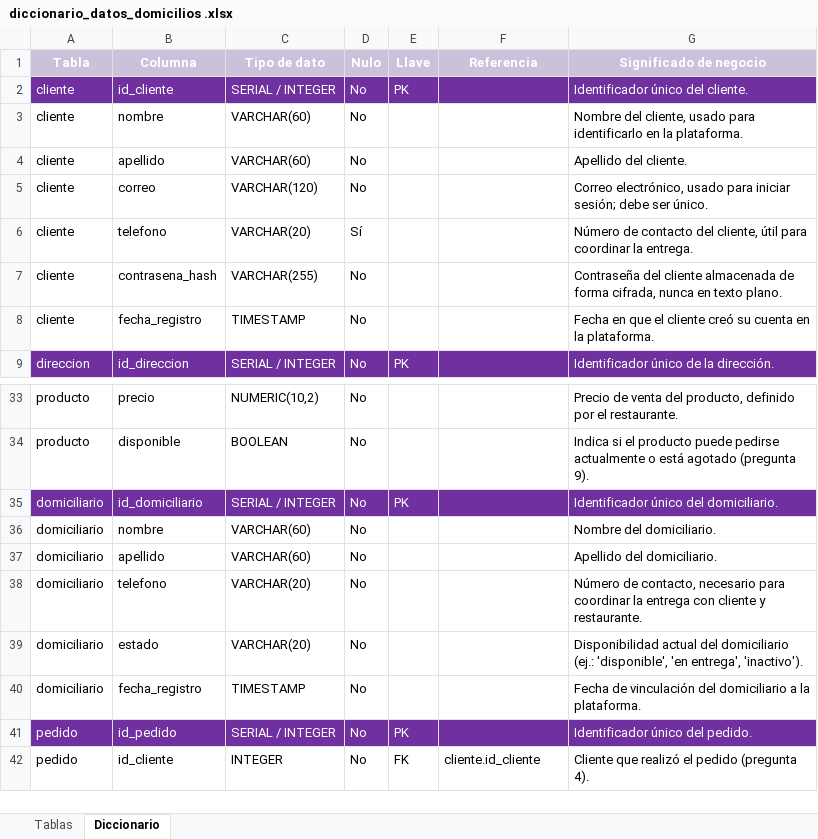
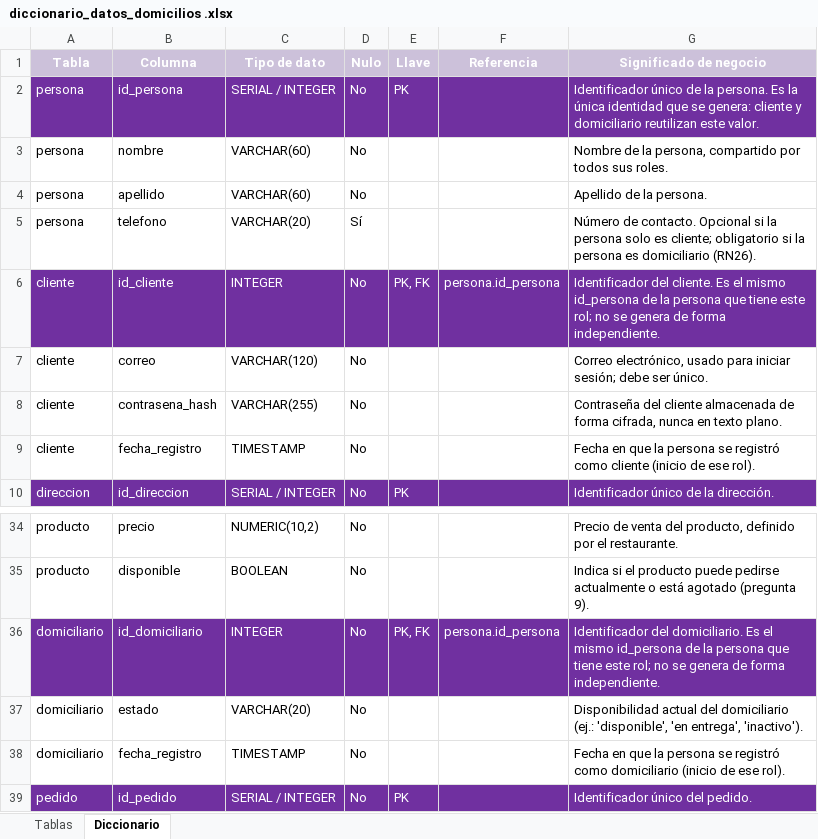
Before and after one commit to MiguelVasquezA/BlinkDelivery, an Excel workbook: docs/diccionario_datos_domicilios .xlsx, sheet Diccionario, drawn as a sheet; only a part is shown, gaps mark what is left out; the shorter side is filled out with more unchanged rows; values as stored, in another font and other column widths than the file's, no borders; removed rows and columns are numbered as before the commit, all else as after; the diff names each change by its address in the sheet, - before the commit and + after, or states it on an @@ line.

Commit message:
docs: agregar generalizacion Persona para Cliente y Domiciliario

```diff
--- a/docs/diccionario_datos_domicilios .xlsx (sheet Diccionario)
+++ b/docs/diccionario_datos_domicilios .xlsx (sheet Diccionario)
-A2:A4 (Tabla): cliente
+A2:A4 (Tabla): persona
-B2 (Columna): id_cliente
+B2 (Columna): id_persona
-G2 (Significado de negocio): Identificador único del cliente.
+G2 (Significado de negocio): Identificador único de la persona. Es la única identidad que se genera: cliente y domiciliario reutilizan este valor.
-G3 (Significado de negocio): Nombre del cliente, usado para identificarlo en la plataforma.
+G3 (Significado de negocio): Nombre de la persona, compartido por todos sus roles.
-G4 (Significado de negocio): Apellido del cliente.
+G4 (Significado de negocio): Apellido de la persona.
+row 5: persona | telefono | VARCHAR(20) | Sí |  |  | Número de contacto. Opcional si la persona solo es cliente; obligatorio si la persona es domiciliario (RN26).
+row 6: cliente | id_cliente | INTEGER | No | PK, FK | persona.id_persona | Identificador del cliente. Es el mismo id_persona de la persona que tiene este rol; no se genera de forma independiente.
-row 6: cliente | telefono | VARCHAR(20) | Sí |  |  | Número de contacto del cliente, útil para coordinar la entrega.
-G9 (Significado de negocio): …en que el cliente creó su cuenta en la plataforma.
+G9 (Significado de negocio): …en que la persona se registró como cliente (inicio de ese rol).
-C36 (Tipo de dato): SERIAL / INTEGER
+C36 (Tipo de dato): INTEGER
-E36 (Llave): PK
+E36 (Llave): PK, FK
-F36 (Referencia): (empty)
+F36 (Referencia): persona.id_persona
-G36 (Significado de negocio): Identificador único del domiciliario.
+G36 (Significado de negocio): Identificador del domiciliario. Es el mismo id_persona de la persona que tiene este rol; no se genera de forma independiente.
-row 36: domiciliario | nombre | VARCHAR(60) | No |  |  | Nombre del domiciliario.
-row 37: domiciliario | apellido | VARCHAR(60) | No |  |  | Apellido del domiciliario.
-row 38: domiciliario | telefono | VARCHAR(20) | No |  |  | Número de contacto, necesario para coordinar la entrega con cliente y restaurante.
-G38 (Significado de negocio): Fecha de vinculación del domiciliario a la plataforma.
+G38 (Significado de negocio): Fecha en que la persona se registró como domiciliario (inicio de ese rol).
```
Also changed, not shown: sheet Tablas, 3 other files.
